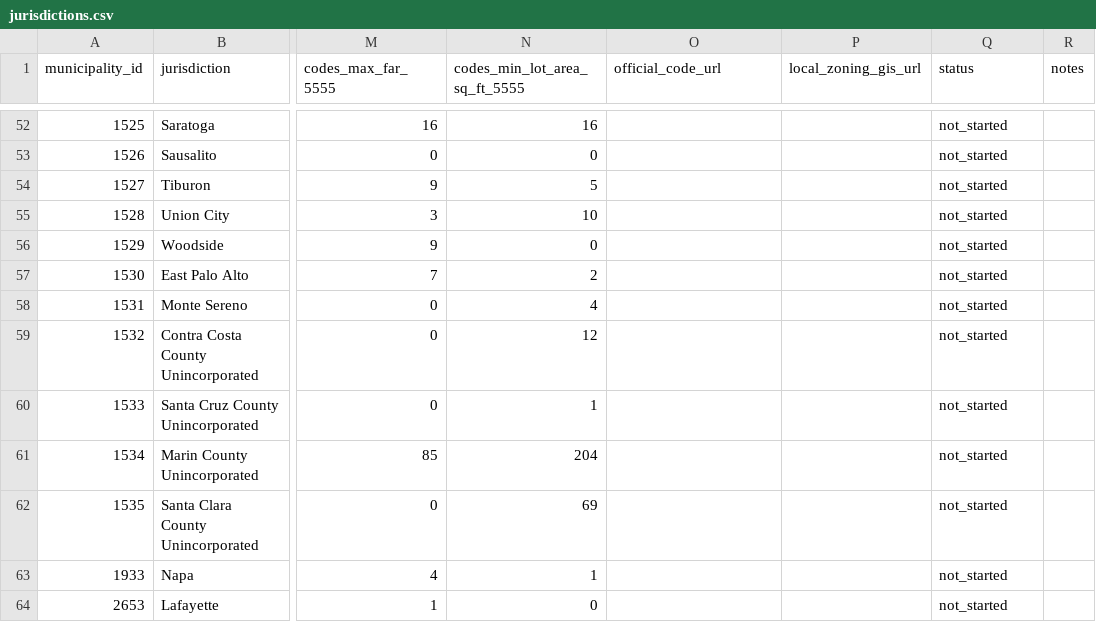
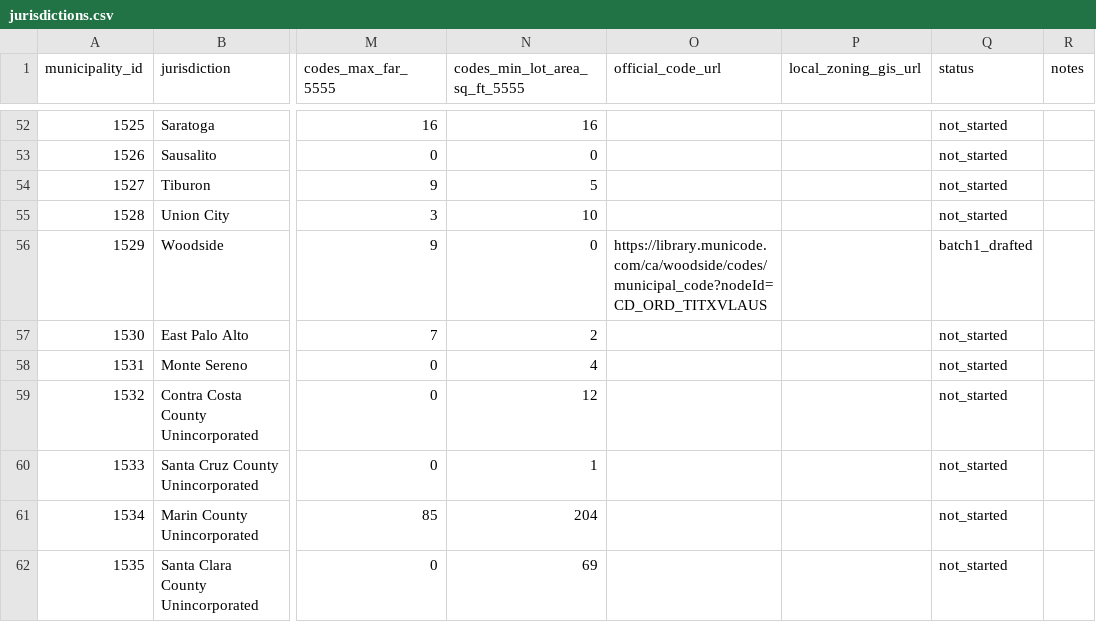
Before and after one commit to BayAreaMetro/zoning, a CSV file: inventory/jurisdictions.csv, drawn as a sheet; only a part is shown, gaps mark what is left out; the shorter side is filled out with more unchanged rows; the diff covers the shown part only; the diff names each change by its address in the sheet, - before the commit and + after, or states it on an @@ line.

```diff
--- a/inventory/jurisdictions.csv
+++ b/inventory/jurisdictions.csv
-O56 (official_code_url): (empty)
+O56 (official_code_url): https://library.municode.com/ca/woodside/codes/municipal_code?nodeId=CD_ORD_TITXVLAUS
-Q56 (status): not_started
+Q56 (status): batch1_drafted
```
Also changed, not shown: 23 edited cells elsewhere in this file, 2 other files.
